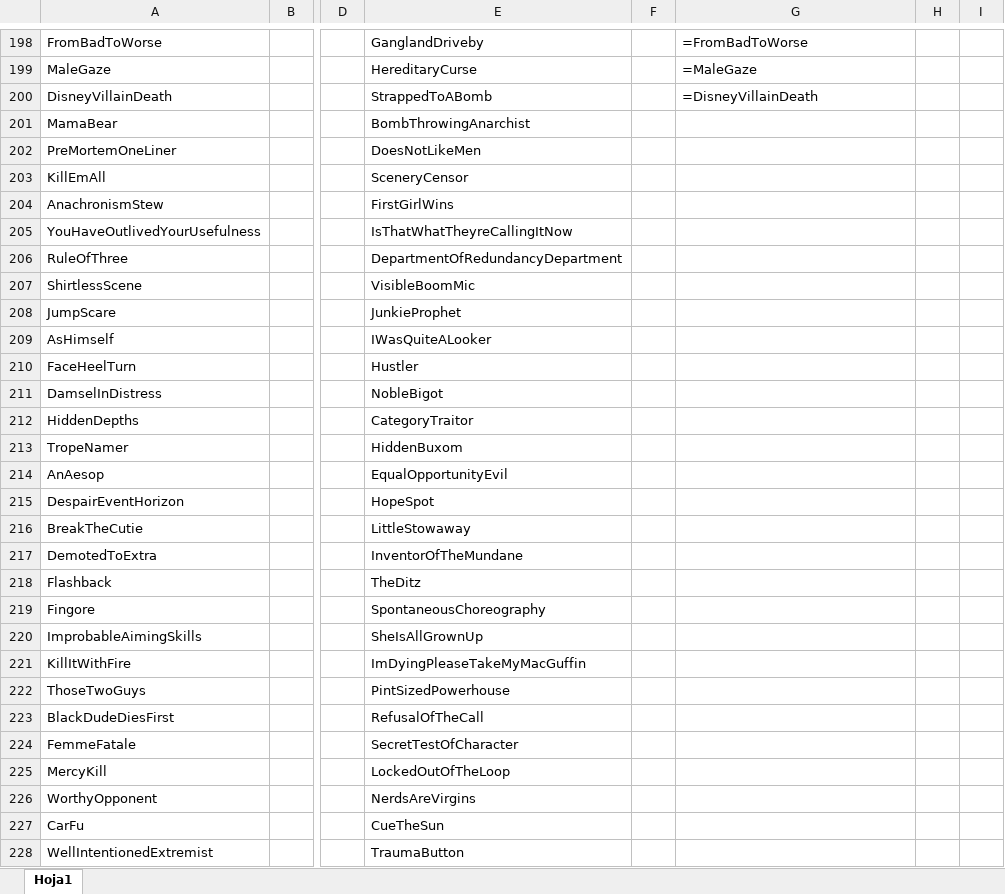
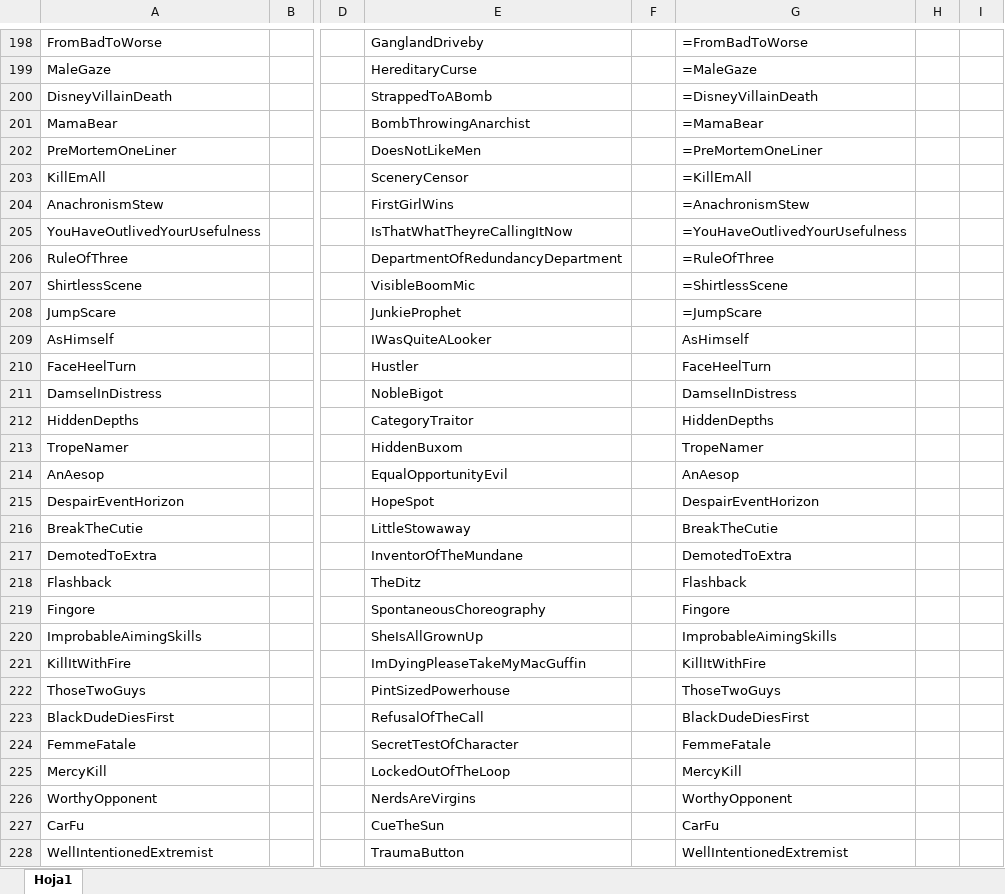
Before and after one commit to jcarpio/tv-tropes-word2vec, an Excel workbook: data/excel/checking_tropes_15_9_quality.xlsm, sheet Hoja1, drawn as a sheet; only a part is shown, gaps mark what is left out; values as stored, in another font and other column widths than the file's, no borders; the diff covers the shown part only; the diff names each change by its address in the sheet, - before the commit and + after, or states it on an @@ line.

Commit message:
table added to intro

```diff
--- a/data/excel/checking_tropes_15_9_quality.xlsm (sheet Hoja1)
+++ b/data/excel/checking_tropes_15_9_quality.xlsm (sheet Hoja1)
-G201: (empty)
+G201: =MamaBear
-G202: (empty)
+G202: =PreMortemOneLiner
-G203: (empty)
+G203: =KillEmAll
-G204: (empty)
+G204: =AnachronismStew
-G205: (empty)
+G205: =YouHaveOutlivedYourUsefulness
-G206: (empty)
+G206: =RuleOfThree
-G207: (empty)
+G207: =ShirtlessScene
-G208: (empty)
+G208: =JumpScare
-G209: (empty)
+G209: AsHimself
-G210: (empty)
+G210: FaceHeelTurn
-G211: (empty)
+G211: DamselInDistress
-G212: (empty)
+G212: HiddenDepths
-G213: (empty)
+G213: TropeNamer
-G214: (empty)
+G214: AnAesop
-G215: (empty)
+G215: DespairEventHorizon
-G216: (empty)
+G216: BreakTheCutie
-G217: (empty)
+G217: DemotedToExtra
-G218: (empty)
+G218: Flashback
-G219: (empty)
+G219: Fingore
-G220: (empty)
+G220: ImprobableAimingSkills
-G221: (empty)
+G221: KillItWithFire
-G222: (empty)
+G222: ThoseTwoGuys
-G223: (empty)
+G223: BlackDudeDiesFirst
-G224: (empty)
+G224: FemmeFatale
-G225: (empty)
+G225: MercyKill
-G226: (empty)
+G226: WorthyOpponent
-G227: (empty)
+G227: CarFu
-G228: (empty)
+G228: WellIntentionedExtremist
```
Also changed, not shown: 273 edited cells and cell formats elsewhere in this sheet, 1 other file.
